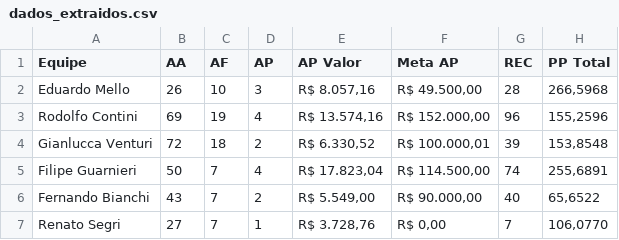
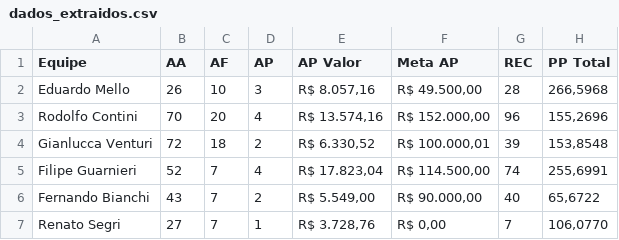
Before and after one commit to sprietootero/gestaoavista-sp1, a CSV file: dados_extraidos.csv, drawn as a sheet.

```diff
--- a/dados_extraidos.csv
+++ b/dados_extraidos.csv
@@ -2,6 +2,6 @@ Equipe,AA,AF,AP,AP Valor,Meta AP,REC,PP Total
 Eduardo Mello,26,10,3,"R$ 8.057,16","R$ 49.500,00",28,"266,5968"
-Rodolfo Contini,69,19,4,"R$ 13.574,16","R$ 152.000,00",96,"155,2596"
+Rodolfo Contini,70,20,4,"R$ 13.574,16","R$ 152.000,00",96,"155,2696"
 Gianlucca Venturi,72,18,2,"R$ 6.330,52","R$ 100.000,01",39,"153,8548"
-Filipe Guarnieri,50,7,4,"R$ 17.823,04","R$ 114.500,00",74,"255,6891"
-Fernando Bianchi,43,7,2,"R$ 5.549,00","R$ 90.000,00",40,"65,6522"
+Filipe Guarnieri,52,7,4,"R$ 17.823,04","R$ 114.500,00",74,"255,6991"
+Fernando Bianchi,43,7,2,"R$ 5.549,00","R$ 90.000,00",40,"65,6722"
 Renato Segri,27,7,1,"R$ 3.728,76","R$ 0,00",7,"106,0770"
```
Also changed, not shown: ranking_7dias.csv, ranking_muapd.csv, 1 other file.
